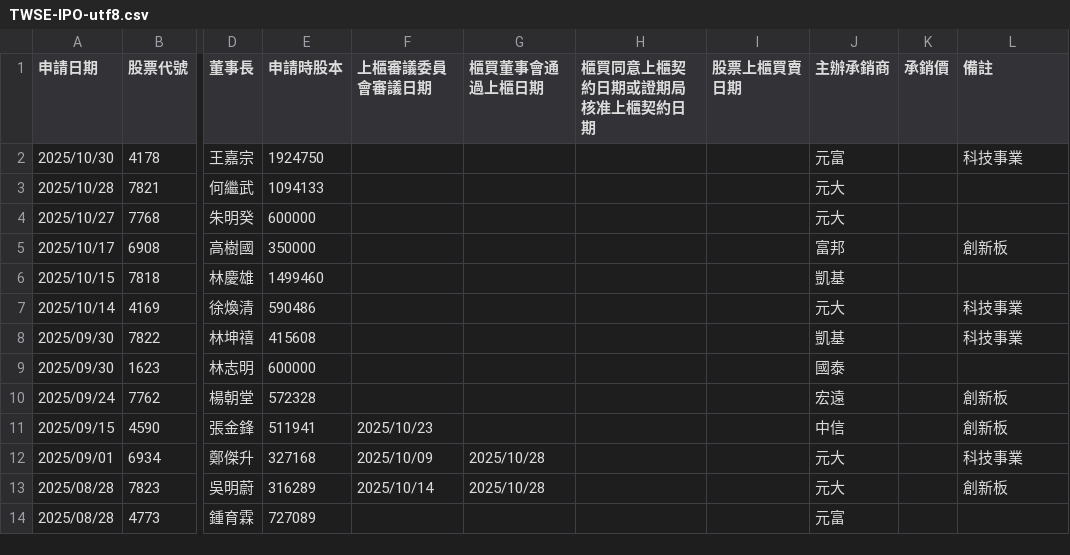
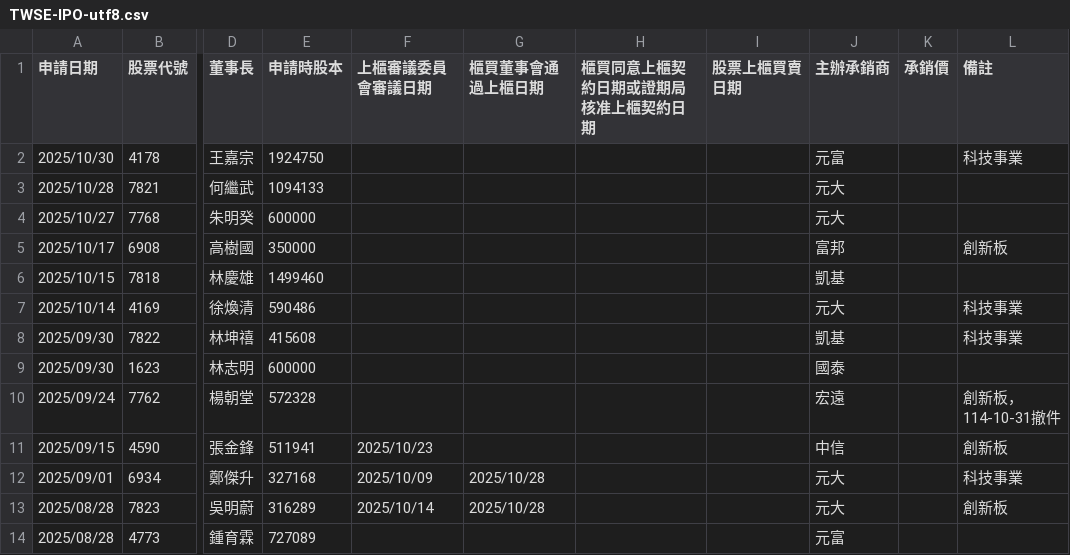
Before and after one commit to wenchiehlee/Selenium-Actions.IPO, a CSV file: TWSE-IPO-utf8.csv, drawn as a sheet; only a part is shown, gaps mark what is left out; the diff names each change by its address in the sheet, - before the commit and + after, or states it on an @@ line.

```diff
--- a/TWSE-IPO-utf8.csv
+++ b/TWSE-IPO-utf8.csv
-L10 (備註): 創新板
+L10 (備註): 創新板，114-10-31撤件
```
Also changed, not shown: TWSE-IPO-utf8-filter.csv, TWSE_TPEX-IPO-utf8-filter-sort-no-duplicate.csv, 12 other files.
